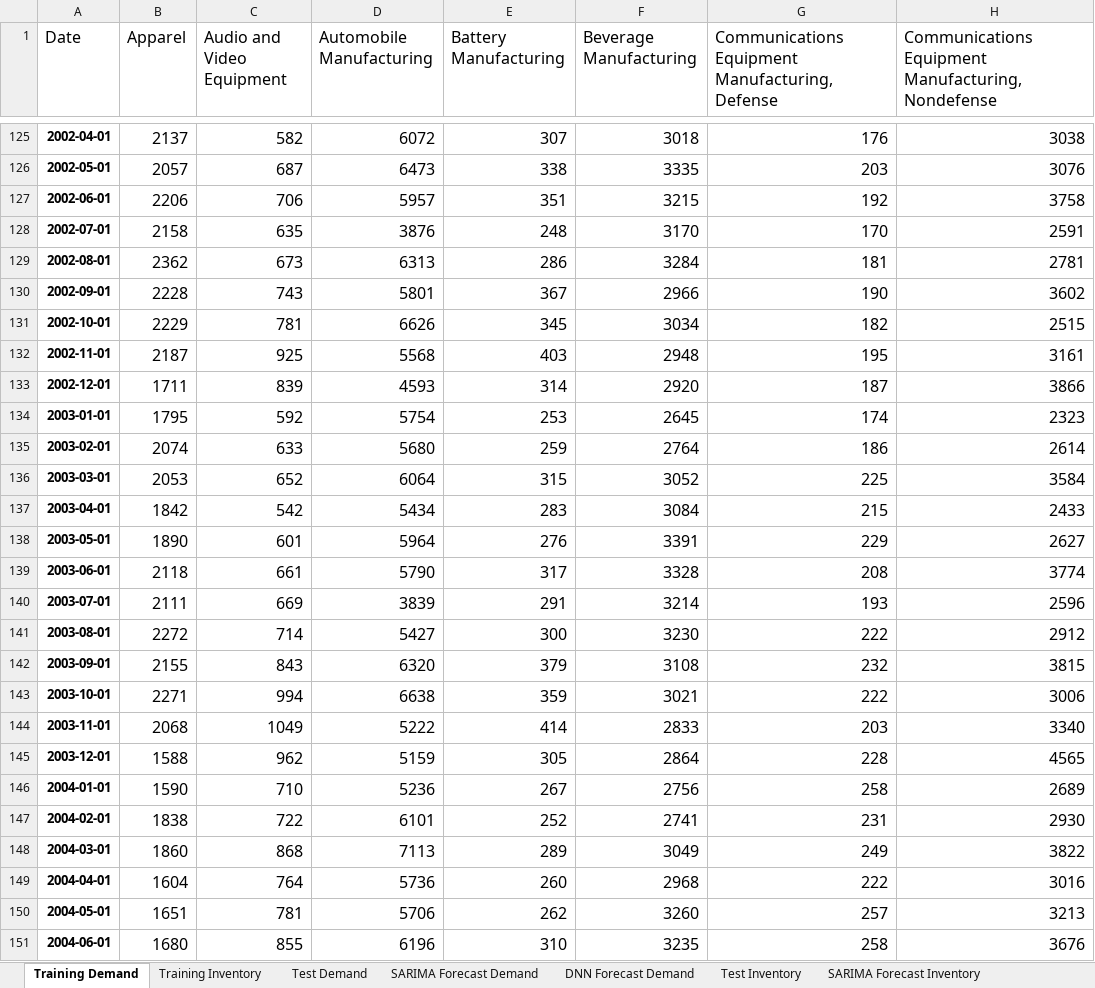
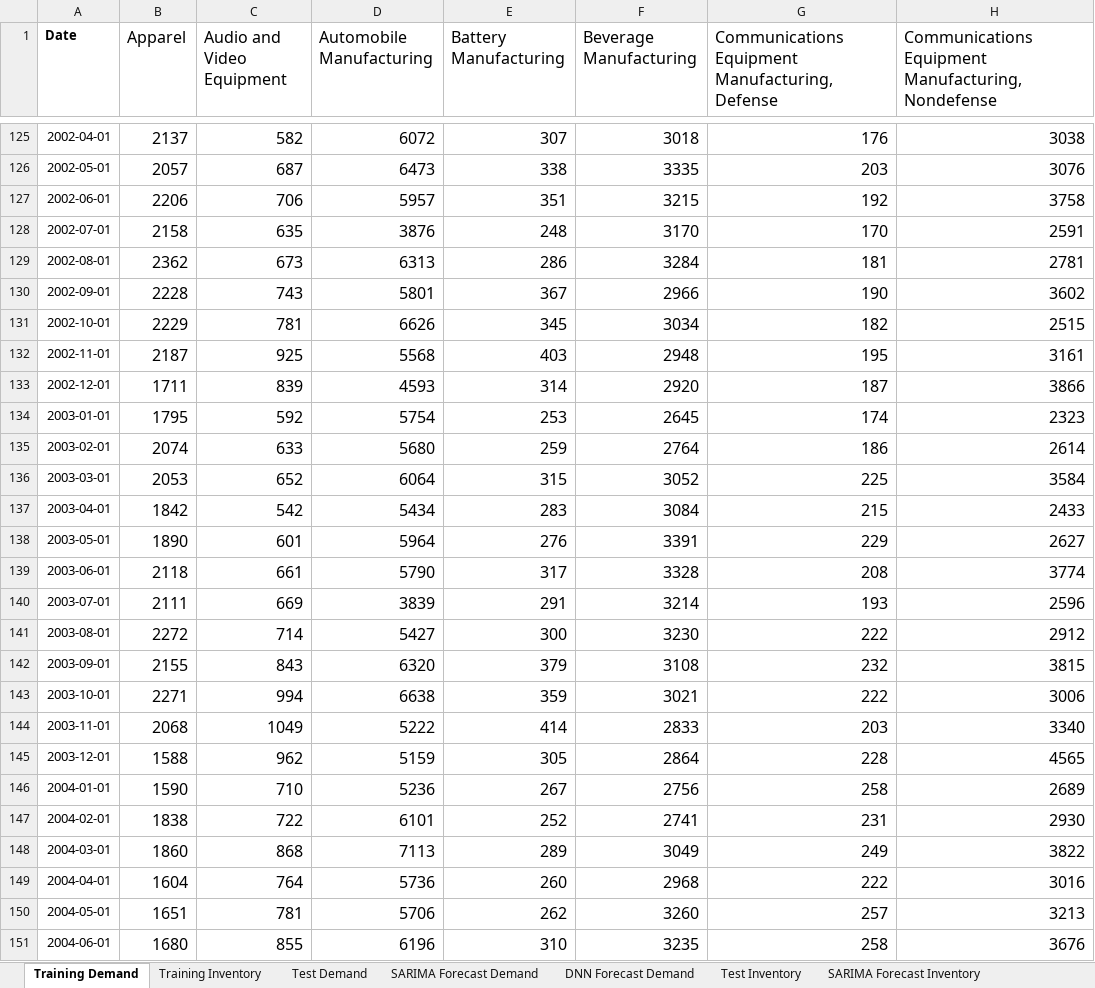
Before and after one commit to alperys/BWE, an Excel workbook: New Results (Hepsi OK).xlsx, sheet Training Demand, drawn as a sheet; only a part is shown, gaps mark what is left out; values as stored, in another font and other column widths than the file's, no borders; the diff covers the shown part only; the diff names each change by its address in the sheet, - before the commit and + after, or states it on an @@ line.

```diff
--- a/New Results (Hepsi OK).xlsx (sheet Training Demand)
+++ b/New Results (Hepsi OK).xlsx (sheet Training Demand)
-A1 bold: off
+A1 bold: on, text size: smaller
-A125:A151 bold: on
+A125:A151 bold: off
```
Also changed, not shown: cell formats elsewhere in this sheet, sheet Test Inventory, sheet SARIMA Forecast Inventory.
